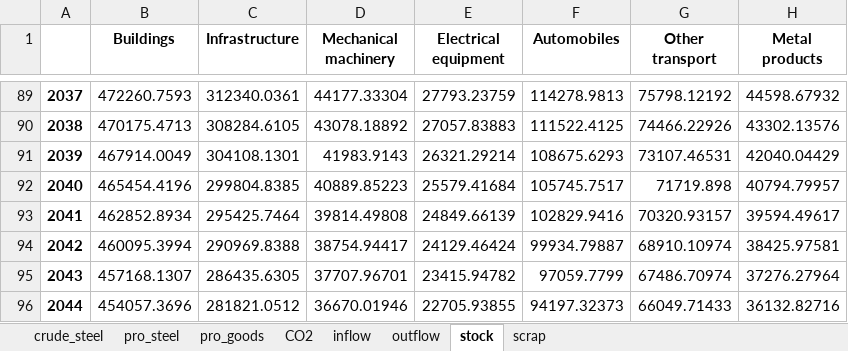
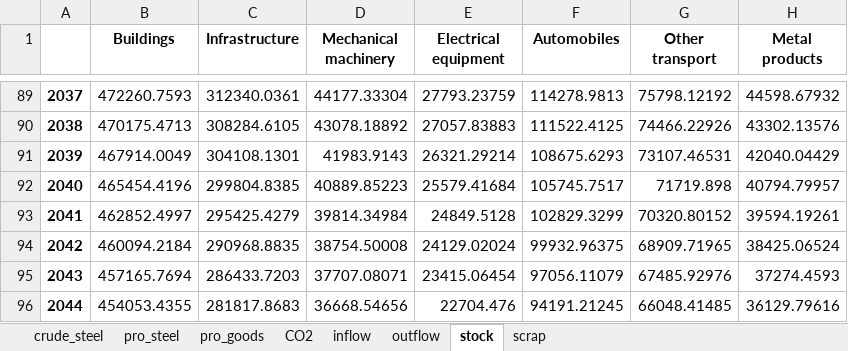
Before and after one commit to takumawatari/material-budget-steel, an Excel workbook: outputs/Scenario_H-DRI.xlsx, sheet stock, drawn as a sheet; only a part is shown, gaps mark what is left out; values as stored, in another font and other column widths than the file's, no borders; the diff covers the shown part only; the diff names each change by its address in the sheet, - before the commit and + after, or states it on an @@ line.

```diff
--- a/outputs/Scenario_H-DRI.xlsx (sheet stock)
+++ b/outputs/Scenario_H-DRI.xlsx (sheet stock)
-B93 (Buildings): 462852.8934
+B93 (Buildings): 462852.4997
-C93 (Infrastructure): 295425.7464
+C93 (Infrastructure): 295425.4279
-D93 (Mechanical machinery): 39814.49808
+D93 (Mechanical machinery): 39814.34984
-E93 (Electrical equipment): 24849.66139
+E93 (Electrical equipment): 24849.5128
-F93 (Automobiles): 102829.9416
+F93 (Automobiles): 102829.3299
-G93 (Other transport): 70320.93157
+G93 (Other transport): 70320.80152
-H93 (Metal products): 39594.49617
+H93 (Metal products): 39594.19261
-B94 (Buildings): 460095.3994
+B94 (Buildings): 460094.2184
-C94 (Infrastructure): 290969.8388
+C94 (Infrastructure): 290968.8835
-D94 (Mechanical machinery): 38754.94417
+D94 (Mechanical machinery): 38754.50008
-E94 (Electrical equipment): 24129.46424
+E94 (Electrical equipment): 24129.02024
-F94 (Automobiles): 99934.79887
+F94 (Automobiles): 99932.96375
-G94 (Other transport): 68910.10974
+G94 (Other transport): 68909.71965
-H94 (Metal products): 38425.97581
+H94 (Metal products): 38425.06524
-B95 (Buildings): 457168.1307
+B95 (Buildings): 457165.7694
-C95 (Infrastructure): 286435.6305
+C95 (Infrastructure): 286433.7203
-D95 (Mechanical machinery): 37707.96701
+D95 (Mechanical machinery): 37707.08071
-E95 (Electrical equipment): 23415.94782
+E95 (Electrical equipment): 23415.06454
-F95 (Automobiles): 97059.7799
+F95 (Automobiles): 97056.11079
-G95 (Other transport): 67486.70974
+G95 (Other transport): 67485.92976
-H95 (Metal products): 37276.27964
+H95 (Metal products): 37274.4593
-B96 (Buildings): 454057.3696
+B96 (Buildings): 454053.4355
-C96 (Infrastructure): 281821.0512
+C96 (Infrastructure): 281817.8683
-D96 (Mechanical machinery): 36670.01946
+D96 (Mechanical machinery): 36668.54656
-E96 (Electrical equipment): 22705.93855
+E96 (Electrical equipment): 22704.476
-F96 (Automobiles): 94197.32373
+F96 (Automobiles): 94191.21245
-G96 (Other transport): 66049.71433
+G96 (Other transport): 66048.41485
-H96 (Metal products): 36132.82716
+H96 (Metal products): 36129.79616
```
Also changed, not shown: 42 edited cells elsewhere in this sheet, sheet pro_goods, sheet inflow, sheet outflow, sheet pro_steel, sheet scrap, outputs/Scenario_ENE.xlsx, outputs/Scenario_H-BF.xlsx, 3 other files.
